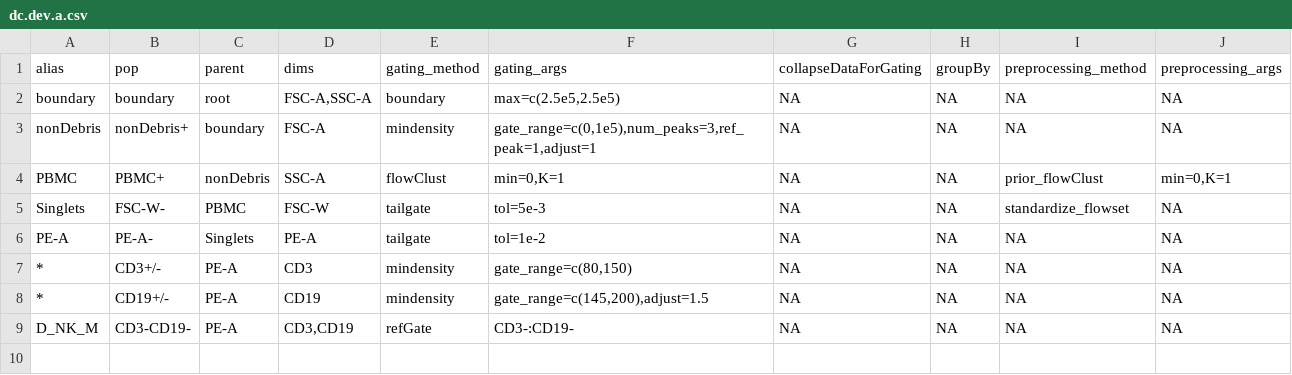
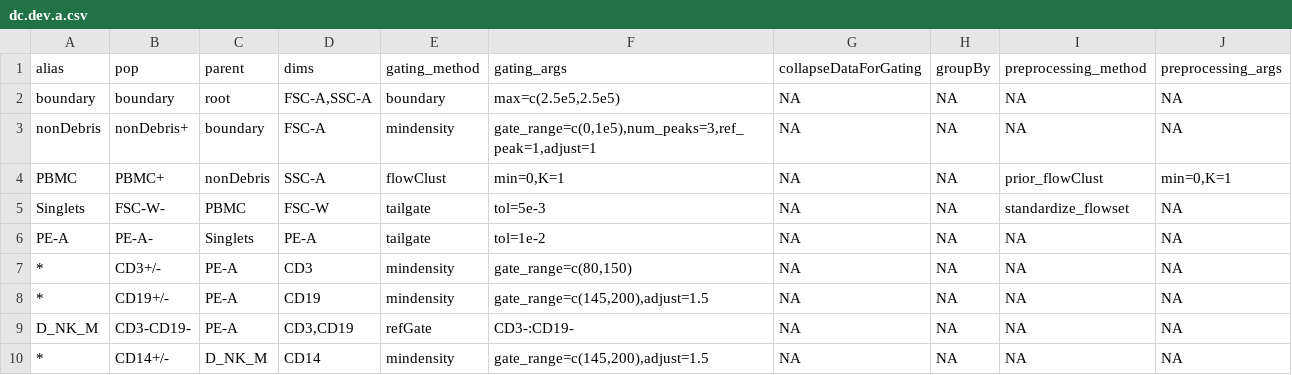
Before and after one commit to hartm425/auto-fcs, a CSV file: explore/openCyto/dc.dev.a.csv, drawn as a sheet.

```diff
--- a/explore/openCyto/dc.dev.a.csv
+++ b/explore/openCyto/dc.dev.a.csv
@@ -9 +9,2 @@ PE-A,PE-A-,Singlets,PE-A,tailgate,tol=1e-2,NA,NA,NA,NA
 D_NK_M,CD3-CD19-,PE-A,"CD3,CD19",refGate,CD3-:CD19-,NA,NA,NA,NA
+*,CD14+/-,D_NK_M,CD14,mindensity,"gate_range=c(145,200),adjust=1.5",NA,NA,NA,NA
```
Also changed, not shown: 1 other file.
